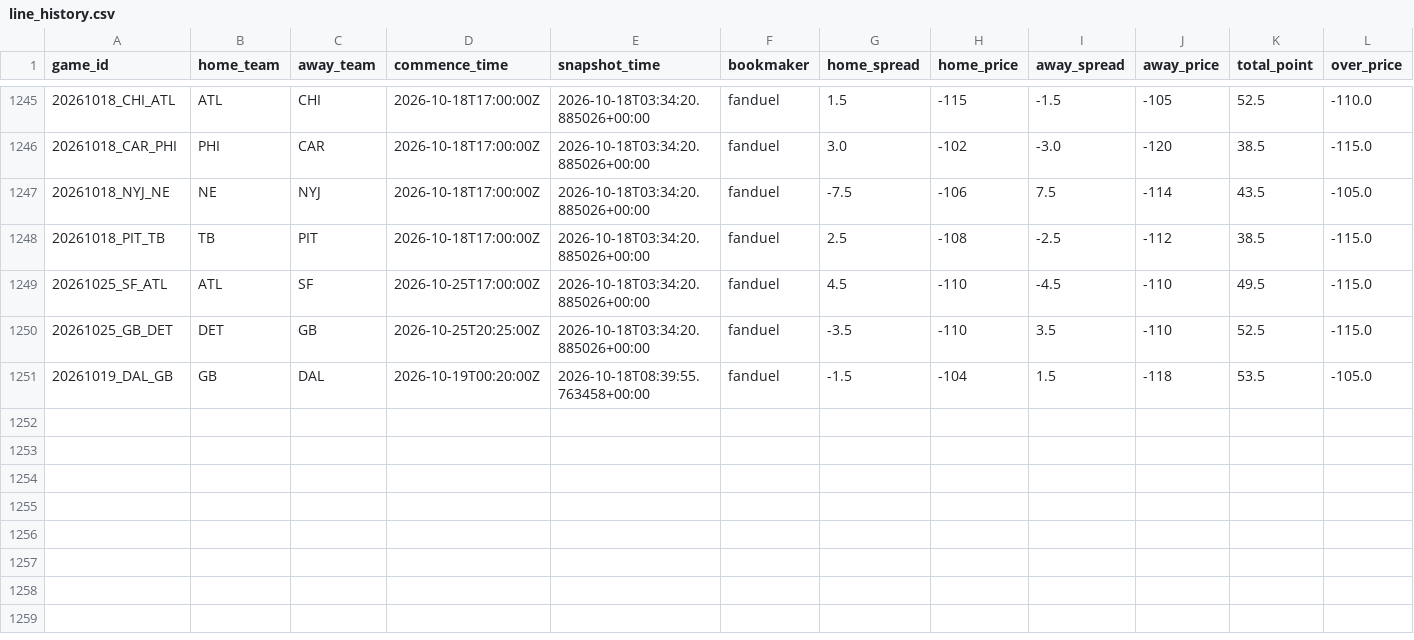
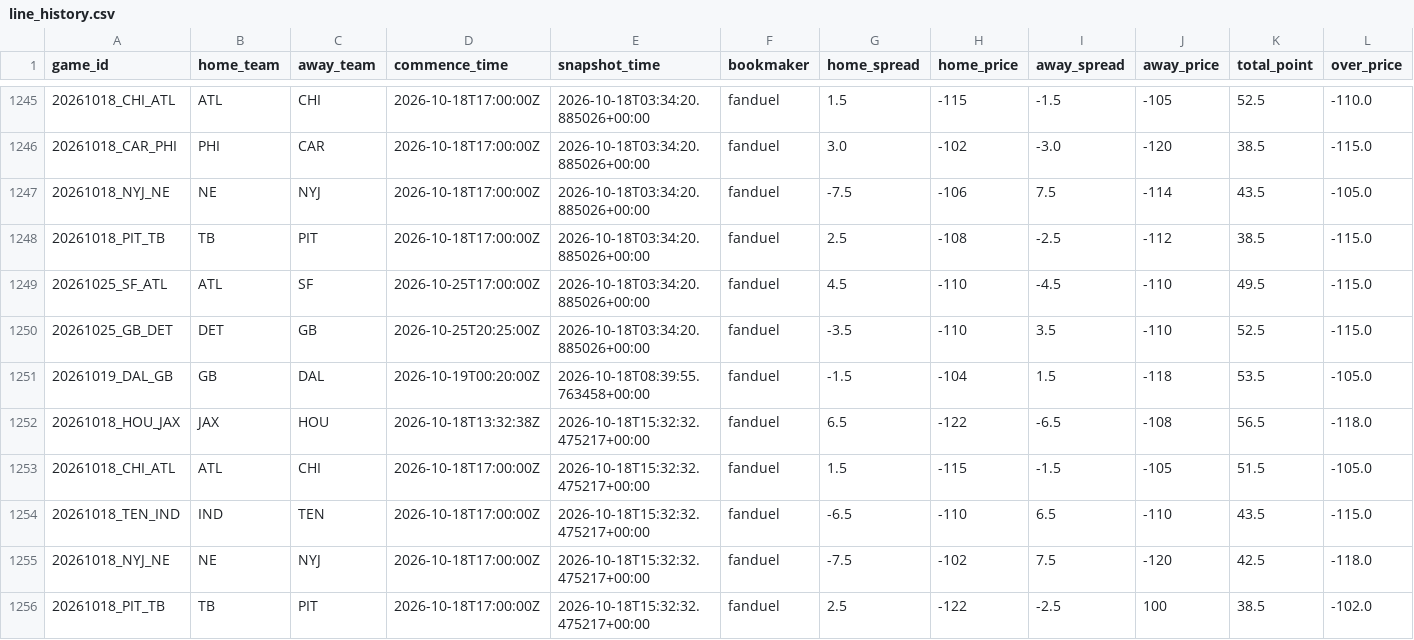
Before and after one commit to stevendemelo91-hub/nfl-slate, a CSV file: line_history.csv, drawn as a sheet; only a part is shown, gaps mark what is left out; rows hold the shown columns only; the diff names each change by its address in the sheet, - before the commit and + after, or states it on an @@ line.

```diff
--- a/line_history.csv
+++ b/line_history.csv
+row 1252: 20261018_HOU_JAX | JAX | HOU | 2026-10-18T13:32:38Z | 2026-10-18T15:32:32.475217+00:00 | fanduel | 6.5 | -122 | -6.5 | -108 | 56.5 | -118.0
+row 1253: 20261018_CHI_ATL | ATL | CHI | 2026-10-18T17:00:00Z | 2026-10-18T15:32:32.475217+00:00 | fanduel | 1.5 | -115 | -1.5 | -105 | 51.5 | -105.0
+row 1254: 20261018_TEN_IND | IND | TEN | 2026-10-18T17:00:00Z | 2026-10-18T15:32:32.475217+00:00 | fanduel | -6.5 | -110 | 6.5 | -110 | 43.5 | -115.0
+row 1255: 20261018_NYJ_NE | NE | NYJ | 2026-10-18T17:00:00Z | 2026-10-18T15:32:32.475217+00:00 | fanduel | -7.5 | -102 | 7.5 | -120 | 42.5 | -118.0
+row 1256: 20261018_PIT_TB | TB | PIT | 2026-10-18T17:00:00Z | 2026-10-18T15:32:32.475217+00:00 | fanduel | 2.5 | -122 | -2.5 | 100 | 38.5 | -102.0
```
